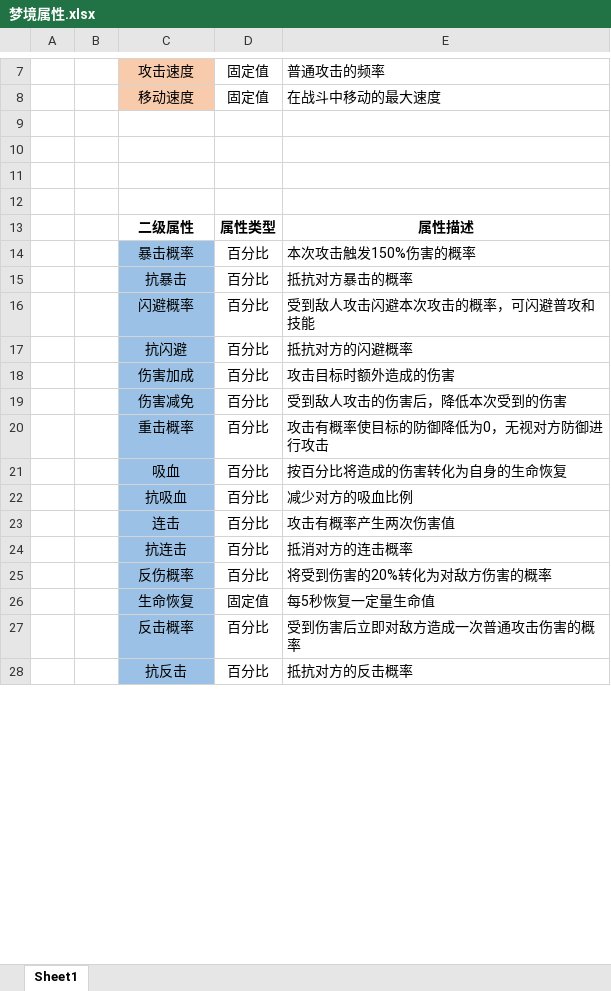
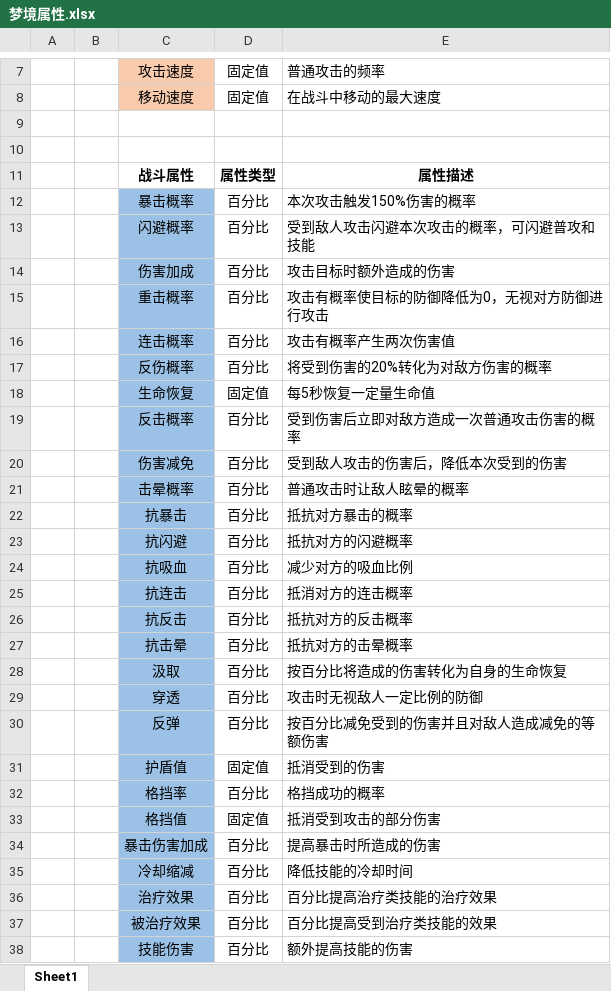
Before and after one commit to csyinghuochong/miniprogram_1, an Excel workbook: GameDesign/策划文档/梦境属性.xlsx, sheet Sheet1, drawn as a sheet; only a part is shown, gaps mark what is left out; values as stored, in another font and other column widths than the file's, no borders; removed rows and columns are numbered as before the commit, all else as after; the diff covers the shown part only; the diff names each change by its address in the sheet, - before the commit and + after, or states it on an @@ line.

```diff
--- a/GameDesign/策划文档/梦境属性.xlsx (sheet Sheet1)
+++ b/GameDesign/策划文档/梦境属性.xlsx (sheet Sheet1)
-row 11: (empty)
-row 12: (empty)
-C11: 二级属性
+C11: 战斗属性
-row 21:  |  | 吸血 | 百分比 | 按百分比将造成的伤害转化为自身的生命恢复
-C16: 连击
+C16: 连击概率
@@ row 19 moved to row 20: 伤害减免 @@
+row 21:  |  | 击晕概率 | 百分比 | 普通攻击时让敌人眩晕的概率
@@ row 15 moved to row 22: 抗暴击 @@
@@ row 17 moved to row 23: 抗闪避 @@
@@ row 22 moved to row 24: 抗吸血 @@
@@ row 24 moved to row 25: 抗连击 @@
+row 27:  |  | 抗击晕 | 百分比 | 抵抗对方的击晕概率
+row 28:  |  | 汲取 | 百分比 | 按百分比将造成的伤害转化为自身的生命恢复
+row 29:  |  | 穿透 | 百分比 | 攻击时无视敌人一定比例的防御
+row 30:  |  | 反弹 | 百分比 | 按百分比减免受到的伤害并且对敌人造成减免的等额伤害
+row 31:  |  | 护盾值 | 固定值 | 抵消受到的伤害
+row 32:  |  | 格挡率 | 百分比 | 格挡成功的概率
+row 33:  |  | 格挡值 | 固定值 | 抵消受到攻击的部分伤害
+row 34:  |  | 暴击伤害加成 | 百分比 | 提高暴击时所造成的伤害
+row 35:  |  | 冷却缩减 | 百分比 | 降低技能的冷却时间
+row 36:  |  | 治疗效果 | 百分比 | 百分比提高治疗类技能的治疗效果
+row 37:  |  | 被治疗效果 | 百分比 | 百分比提高受到治疗类技能的效果
+row 38:  |  | 技能伤害 | 百分比 | 额外提高技能的伤害
```
Also changed, not shown: 37 added rows and 2 edited cells elsewhere in this sheet, Excel/ItemConfig.xlsx, 19 other files.
